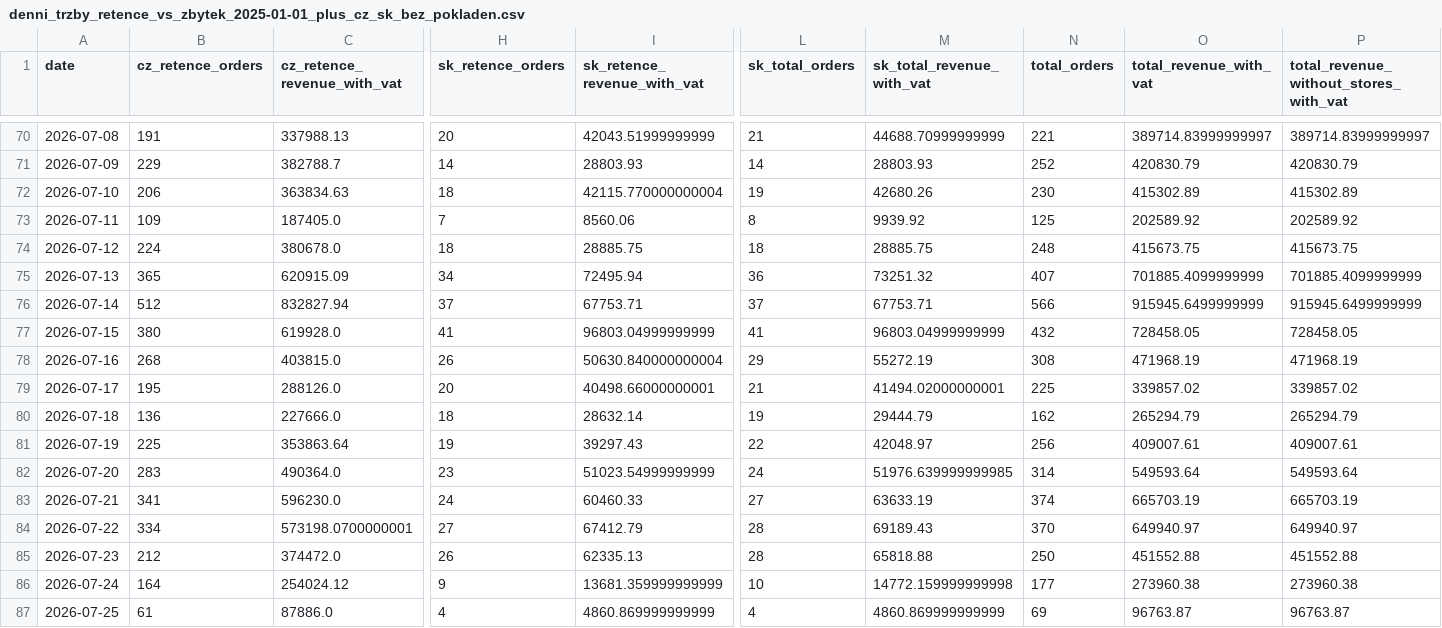
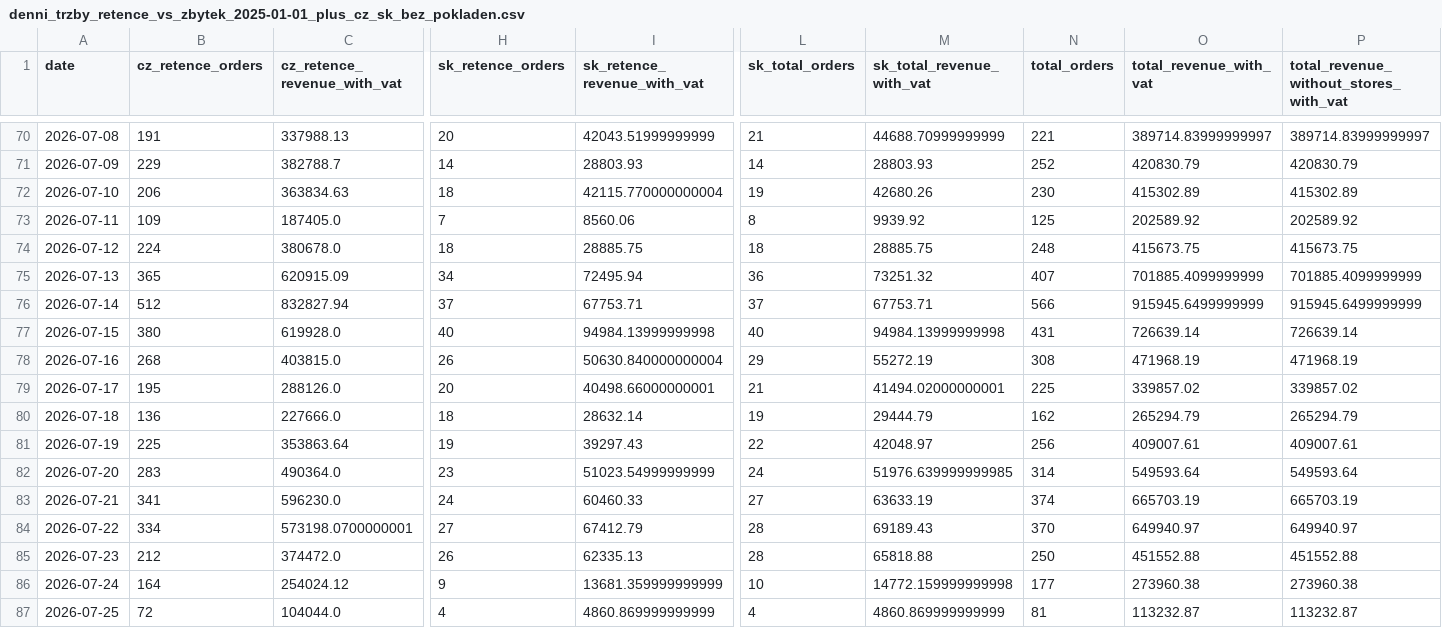
Before and after one commit to rkonfal/tiande-retence-vs-zbytek-report, a CSV file: docs/denni_trzby_retence_vs_zbytek_2025-01-01_plus_cz_sk_bez_pokladen.csv, drawn as a sheet; only a part is shown, gaps mark what is left out; the diff covers the shown part only; the diff names each change by its address in the sheet, - before the commit and + after, or states it on an @@ line.

Commit message:
chore: refresh retence vs zbytek report

```diff
--- a/docs/denni_trzby_retence_vs_zbytek_2025-01-01_plus_cz_sk_bez_pokladen.csv
+++ b/docs/denni_trzby_retence_vs_zbytek_2025-01-01_plus_cz_sk_bez_pokladen.csv
-H77 (sk_retence_orders): 41
+H77 (sk_retence_orders): 40
-I77 (sk_retence_revenue_with_vat): 96803.04999999999
+I77 (sk_retence_revenue_with_vat): 94984.13999999998
-L77 (sk_total_orders): 41
+L77 (sk_total_orders): 40
-M77 (sk_total_revenue_with_vat): 96803.04999999999
+M77 (sk_total_revenue_with_vat): 94984.13999999998
-N77 (total_orders): 432
+N77 (total_orders): 431
-O77 (total_revenue_with_vat): 728458.05
+O77 (total_revenue_with_vat): 726639.14
-P77: 728458.05
+P77: 726639.14
-B87 (cz_retence_orders): 61
+B87 (cz_retence_orders): 72
-C87 (cz_retence_revenue_with_vat): 87886.0
+C87 (cz_retence_revenue_with_vat): 104044.0
-N87 (total_orders): 69
+N87 (total_orders): 81
-O87 (total_revenue_with_vat): 96763.87
+O87 (total_revenue_with_vat): 113232.87
-P87: 96763.87
+P87: 113232.87
```
Also changed, not shown: 4 edited cells elsewhere in this file, docs/denni_trzby_retence_vs_zbytek_2026-05-01_plus_cz_sk_bez_pokladen.csv, docs/denni_trzby_retence_vs_zbytek_latest.csv, 7 other files.
